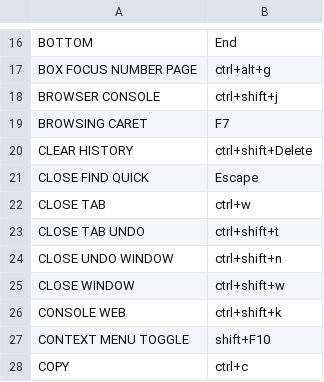
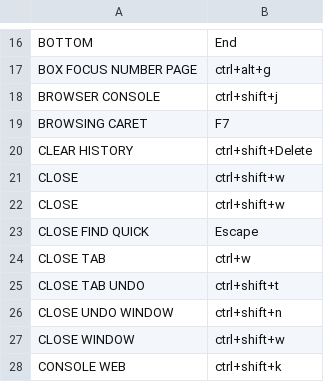
Before and after one commit to ragumagu/vaac, a CSV file: data/keys/firefox.csv, drawn as a sheet; only a part is shown, gaps mark what is left out; the shorter side is filled out with more unchanged rows.

```diff
--- a/data/keys/firefox.csv
+++ b/data/keys/firefox.csv
@@ -20,2 +20,4 @@ BROWSING CARET,F7
 CLEAR HISTORY,ctrl+shift+Delete
+CLOSE,ctrl+shift+w
+CLOSE,ctrl+shift+w
 CLOSE FIND QUICK,Escape
```
Also changed, not shown: analytics/code_partitions.csv, analytics/firefox_partitions.csv, 23 other files.
